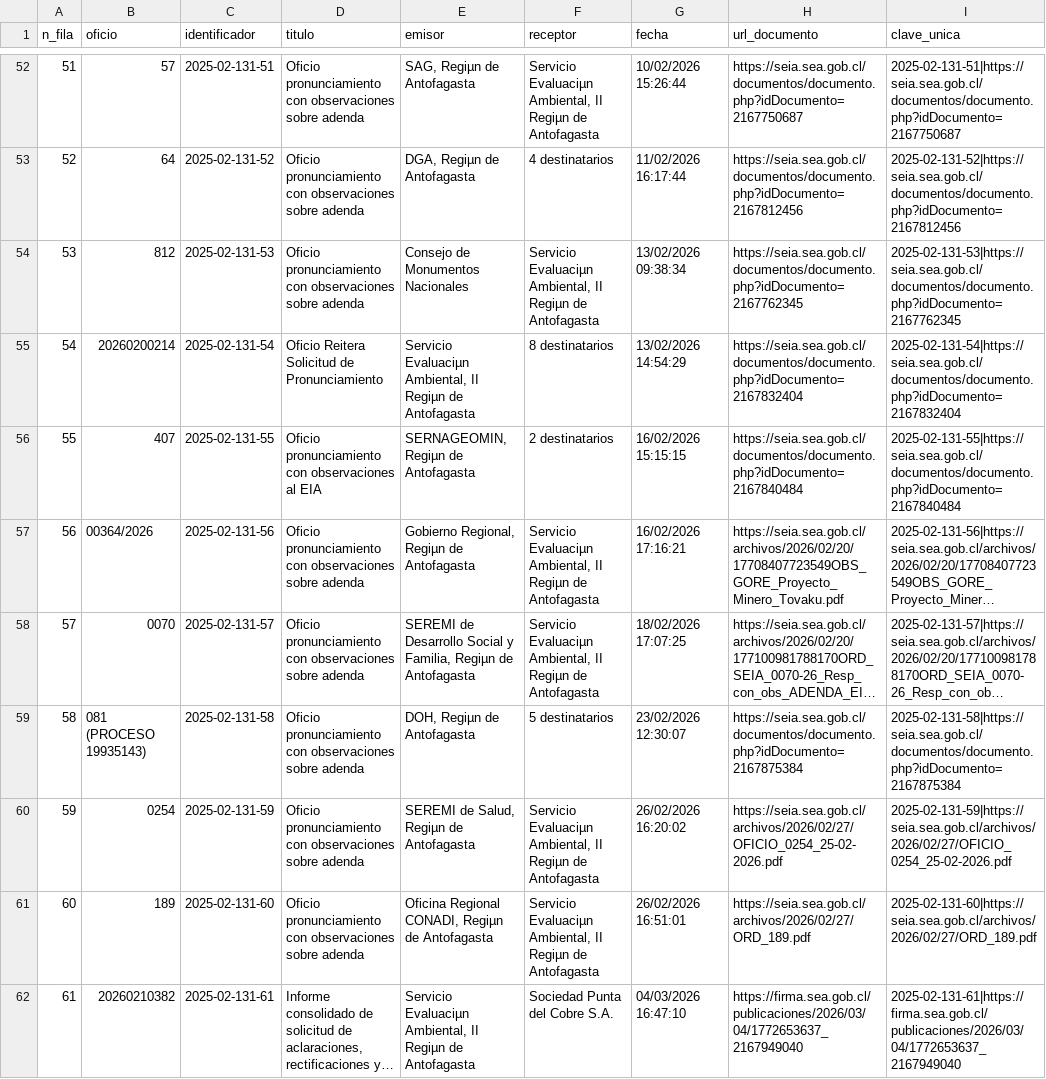
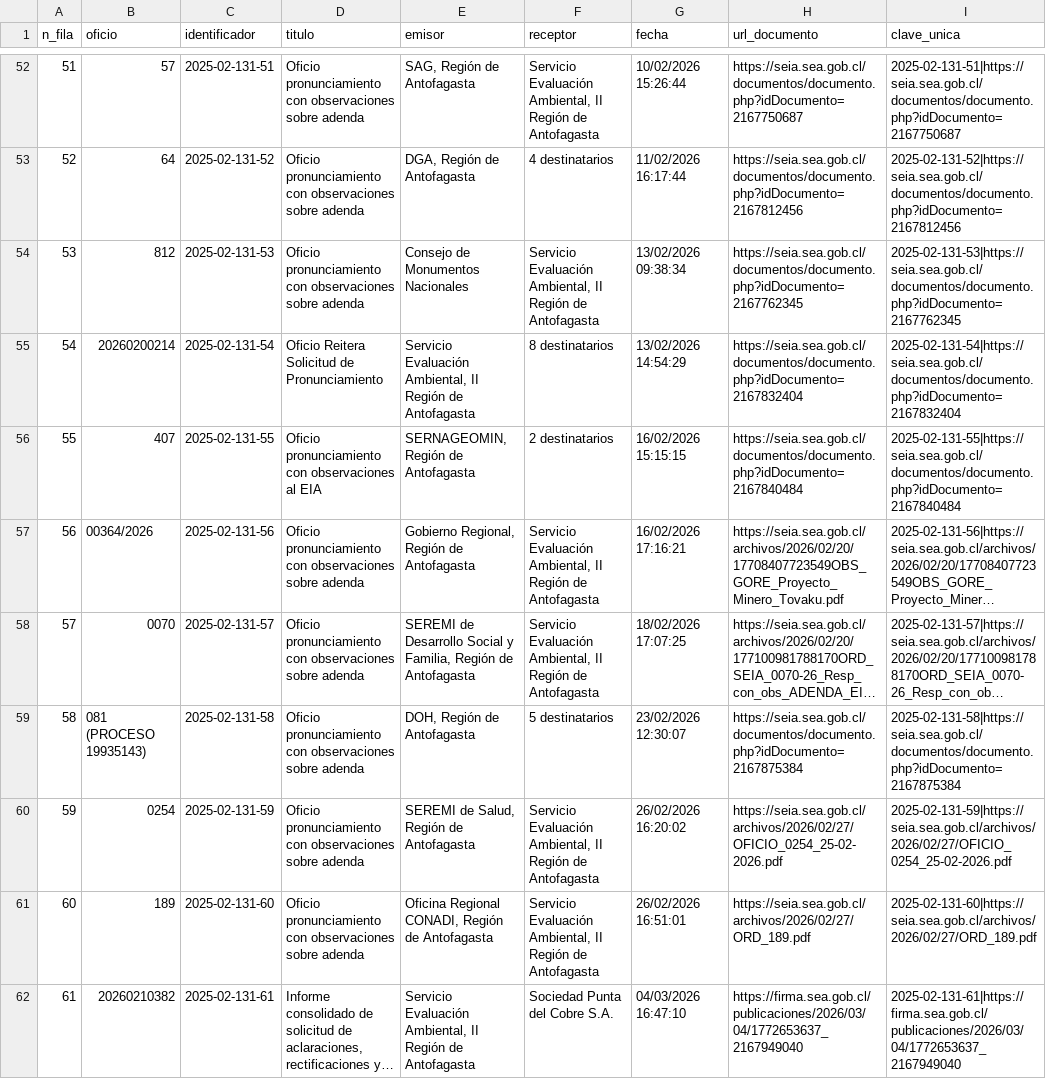
Before and after one commit to giraggio/alertascnx, a CSV file: ultimo_expediente_tovaku.csv, drawn as a sheet; only a part is shown, gaps mark what is left out; long unchanged cells end in …; the diff covers the shown part only; the diff names each change by its address in the sheet, - before the commit and + after, or states it on an @@ line.

```diff
--- a/ultimo_expediente_tovaku.csv
+++ b/ultimo_expediente_tovaku.csv
-E52 (emisor): SAG, Regiµn de Antofagasta
+E52 (emisor): SAG, Región de Antofagasta
-F52 (receptor): Servicio Evaluaciµn Ambiental, II Regiµn de Antofagasta
+F52 (receptor): Servicio Evaluación Ambiental, II Región de Antofagasta
-E53 (emisor): DGA, Regiµn de Antofagasta
+E53 (emisor): DGA, Región de Antofagasta
-F54 (receptor): Servicio Evaluaciµn Ambiental, II Regiµn de Antofagasta
+F54 (receptor): Servicio Evaluación Ambiental, II Región de Antofagasta
-E55 (emisor): Servicio Evaluaciµn Ambiental, II Regiµn de Antofagasta
+E55 (emisor): Servicio Evaluación Ambiental, II Región de Antofagasta
-E56 (emisor): SERNAGEOMIN, Regiµn de Antofagasta
+E56 (emisor): SERNAGEOMIN, Región de Antofagasta
-E57 (emisor): Gobierno Regional, Regiµn de Antofagasta
+E57 (emisor): Gobierno Regional, Región de Antofagasta
-F57:F58 (receptor): Servicio Evaluaciµn Ambiental, II Regiµn de Antofagasta
+F57:F58 (receptor): Servicio Evaluación Ambiental, II Región de Antofagasta
-E58 (emisor): …y Familia, Regiµn de Antofagasta
+E58 (emisor): …y Familia, Región de Antofagasta
-E59 (emisor): DOH, Regiµn de Antofagasta
+E59 (emisor): DOH, Región de Antofagasta
-E60 (emisor): SEREMI de Salud, Regiµn de Antofagasta
+E60 (emisor): SEREMI de Salud, Región de Antofagasta
-F60:F61 (receptor): Servicio Evaluaciµn Ambiental, II Regiµn de Antofagasta
+F60:F61 (receptor): Servicio Evaluación Ambiental, II Región de Antofagasta
-E61 (emisor): …Regional CONADI, Regiµn de Antofagasta
+E61 (emisor): …Regional CONADI, Región de Antofagasta
-E62 (emisor): Servicio Evaluaciµn Ambiental, II Regiµn de Antofagasta
+E62 (emisor): Servicio Evaluación Ambiental, II Región de Antofagasta
```
Also changed, not shown: 1 added row and 98 edited cells elsewhere in this file.
